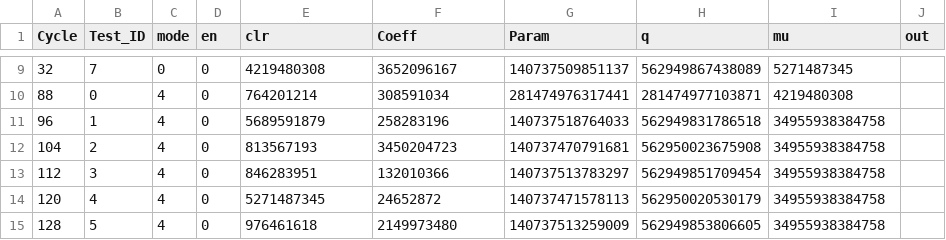
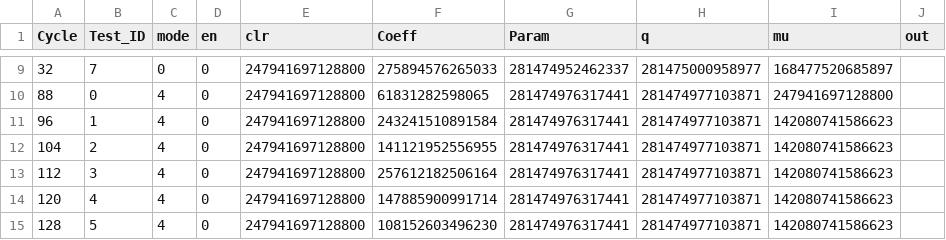
Before and after one commit to muhammadoginh/BConv, a CSV file: BConv.sim/sim_1/behav/xsim/cu_results.csv, drawn as a sheet; only a part is shown, gaps mark what is left out; the diff covers the shown part only.

```diff
--- a/BConv.sim/sim_1/behav/xsim/cu_results.csv
+++ b/BConv.sim/sim_1/behav/xsim/cu_results.csv
@@ -9,7 +9,7 @@ Cycle,Test_ID,mode,en,clr,Coeff,Param,q,mu,out
-32,7,0,0,4219480308,3652096167,140737509851137,562949867438089,5271487345
-88,0,4,0,764201214,308591034,281474976317441,281474977103871,4219480308
-96,1,4,0,5689591879,258283196,140737518764033,562949831786518,34955938384758
-104,2,4,0,813567193,3450204723,140737470791681,562950023675908,34955938384758
-112,3,4,0,846283951,132010366,140737513783297,562949851709454,34955938384758
-120,4,4,0,5271487345,24652872,140737471578113,562950020530179,34955938384758
-128,5,4,0,976461618,2149973480,140737513259009,562949853806605,34955938384758
+32,7,0,0,247941697128800,275894576265033,281474952462337,281475000958977,168477520685897
+88,0,4,0,247941697128800,61831282598065,281474976317441,281474977103871,247941697128800
+96,1,4,0,247941697128800,243241510891584,281474976317441,281474977103871,142080741586623
+104,2,4,0,247941697128800,141121952556955,281474976317441,281474977103871,142080741586623
+112,3,4,0,247941697128800,257612182506164,281474976317441,281474977103871,142080741586623
+120,4,4,0,247941697128800,147885900991714,281474976317441,281474977103871,142080741586623
+128,5,4,0,247941697128800,108152603496230,281474976317441,281474977103871,142080741586623
```
Also changed, not shown: 8 added rows and 42 edited cells elsewhere in this file, 43 other files.
